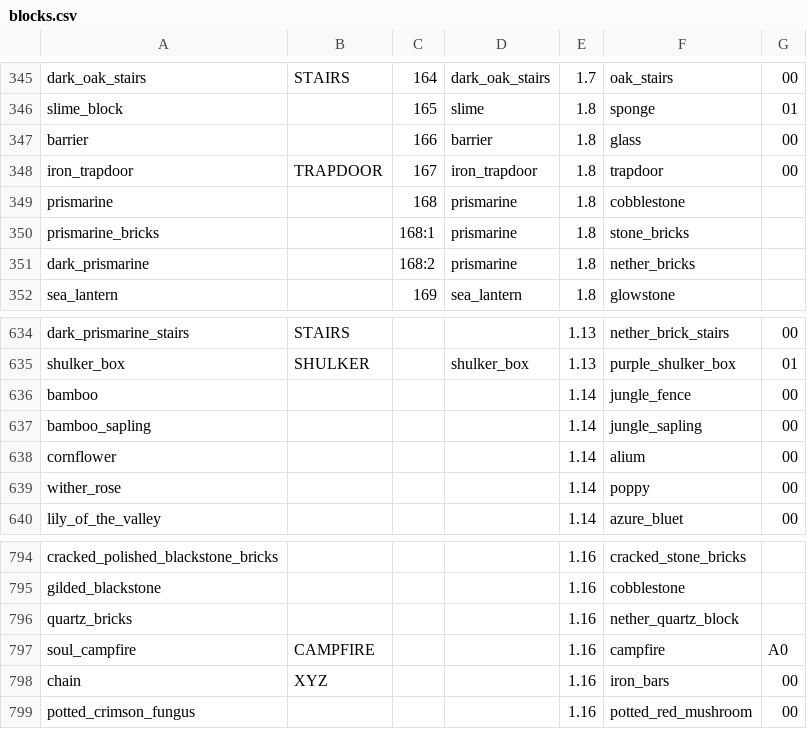
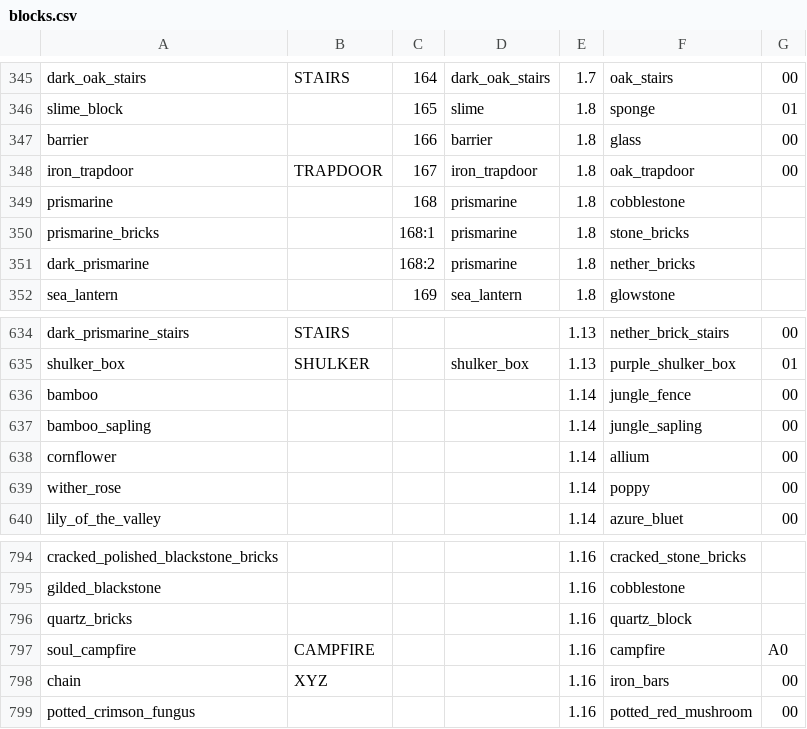
Before and after one commit to D3TONAT0R/WorldForge, a CSV file: WorldForge/Resources/blocks.csv, drawn as a sheet; only a part is shown, gaps mark what is left out.

Commit message:
Fix errors in block list

```diff
--- a/WorldForge/Resources/blocks.csv
+++ b/WorldForge/Resources/blocks.csv
@@ -347,3 +347,3 @@ slime_block;;165;slime;1.8;sponge;01
 barrier;;166;barrier;1.8;glass;00
-iron_trapdoor;TRAPDOOR;167;iron_trapdoor;1.8;trapdoor;00
+iron_trapdoor;TRAPDOOR;167;iron_trapdoor;1.8;oak_trapdoor;00
 prismarine;;168;prismarine;1.8;cobblestone;
@@ -637,3 +637,3 @@ bamboo;;;;1.14;jungle_fence;00
 bamboo_sapling;;;;1.14;jungle_sapling;00
-cornflower;;;;1.14;alium;00
+cornflower;;;;1.14;allium;00
 wither_rose;;;;1.14;poppy;00
@@ -795,3 +795,3 @@ cracked_polished_blackstone_bricks;;;;1.16;cracked_stone_bricks;
 gilded_blackstone;;;;1.16;cobblestone;
-quartz_bricks;;;;1.16;nether_quartz_block;
+quartz_bricks;;;;1.16;quartz_block;
 soul_campfire;CAMPFIRE;;;1.16;campfire;A0
```
